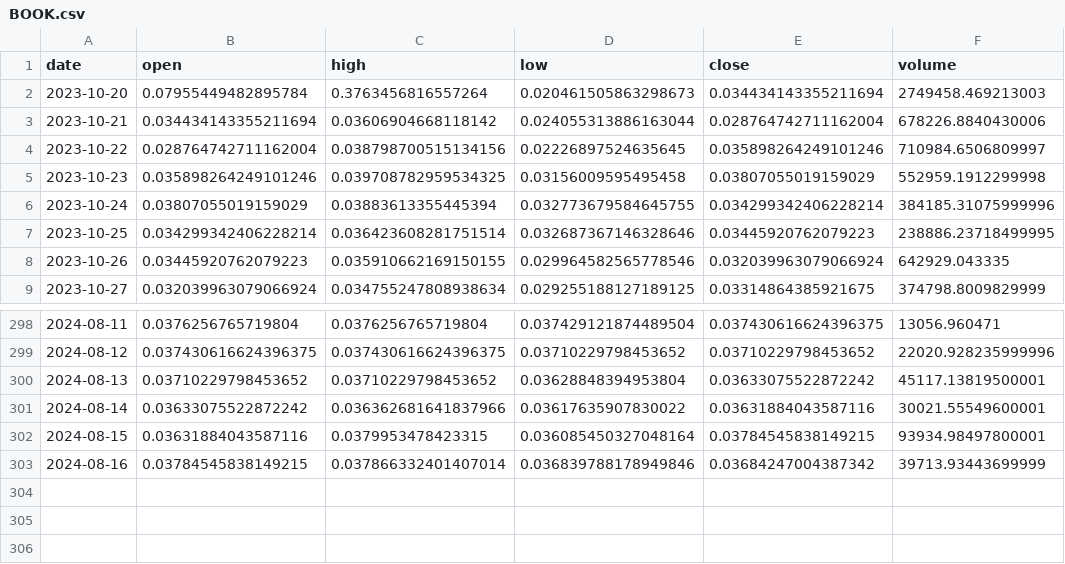
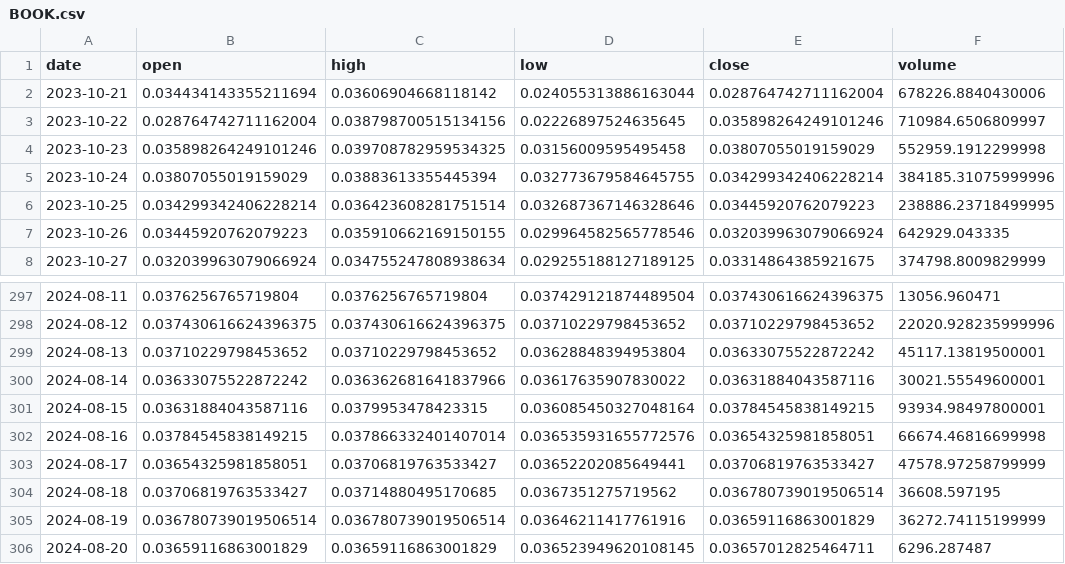
Before and after one commit to Sapient-Predictive-Analytics/dataportal, a CSV file: tokens/BOOK.csv, drawn as a sheet; only a part is shown, gaps mark what is left out.

```diff
--- a/tokens/BOOK.csv
+++ b/tokens/BOOK.csv
@@ -1,3 +1,2 @@
 date,open,high,low,close,volume
-2023-10-20,0.07955449482895784,0.3763456816557264,0.020461505863298673,0.034434143355211694,2749458.469213003
 2023-10-21,0.034434143355211694,0.03606904668118142,0.024055313886163044,0.028764742711162004,678226.8840430006
@@ -302,2 +301,6 @@ date,open,high,low,close,volume
 2024-08-15,0.03631884043587116,0.0379953478423315,0.036085450327048164,0.03784545838149215,93934.98497800001
-2024-08-16,0.03784545838149215,0.037866332401407014,0.036839788178949846,0.03684247004387342,39713.93443699999
+2024-08-16,0.03784545838149215,0.037866332401407014,0.036535931655772576,0.03654325981858051,66674.46816699998
+2024-08-17,0.03654325981858051,0.03706819763533427,0.03652202085649441,0.03706819763533427,47578.97258799999
+2024-08-18,0.03706819763533427,0.03714880495170685,0.0367351275719562,0.036780739019506514,36608.597195
+2024-08-19,0.036780739019506514,0.036780739019506514,0.03646211417761916,0.03659116863001829,36272.74115199999
+2024-08-20,0.03659116863001829,0.03659116863001829,0.036523949620108145,0.03657012825464711,6296.287487
```
Also changed, not shown: tokens/AGIX.csv, tokens/COPI.csv, 7 other files.
